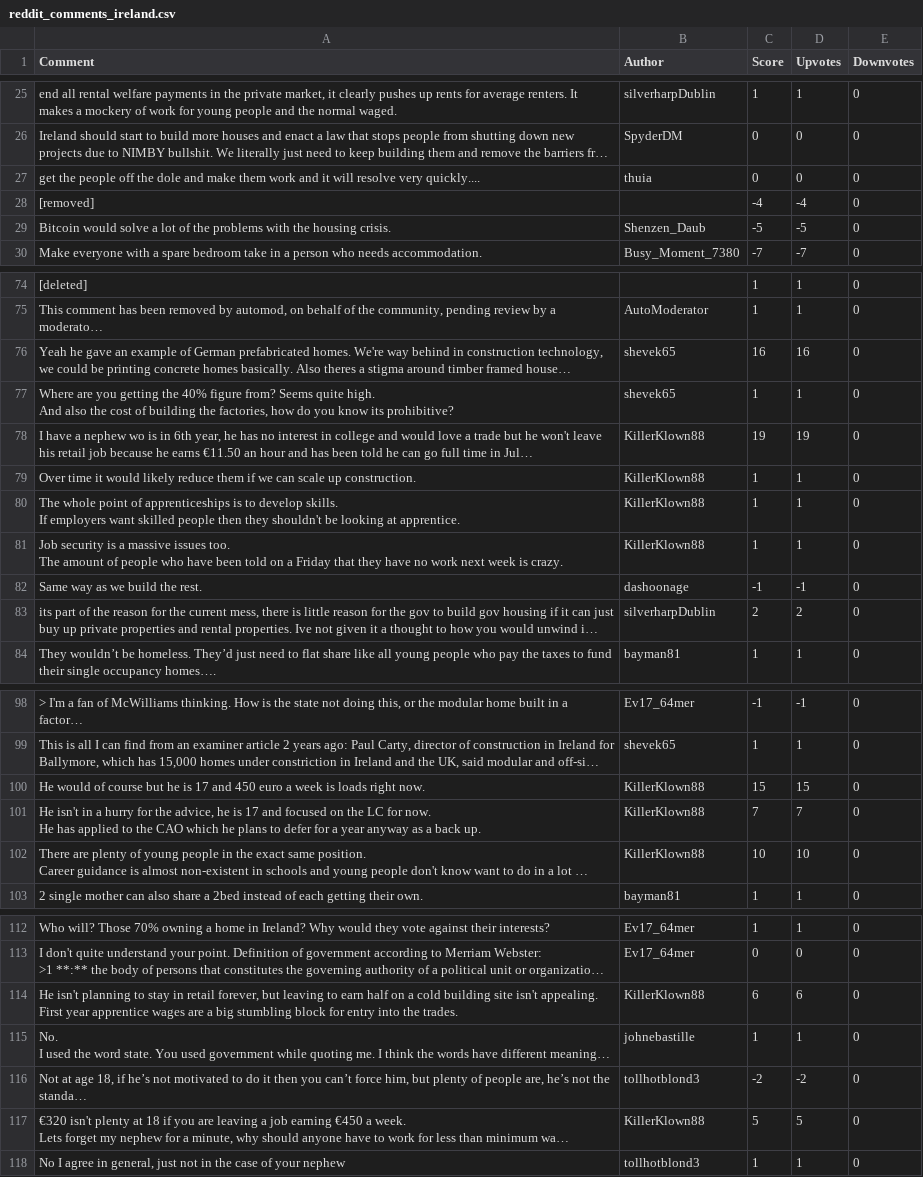
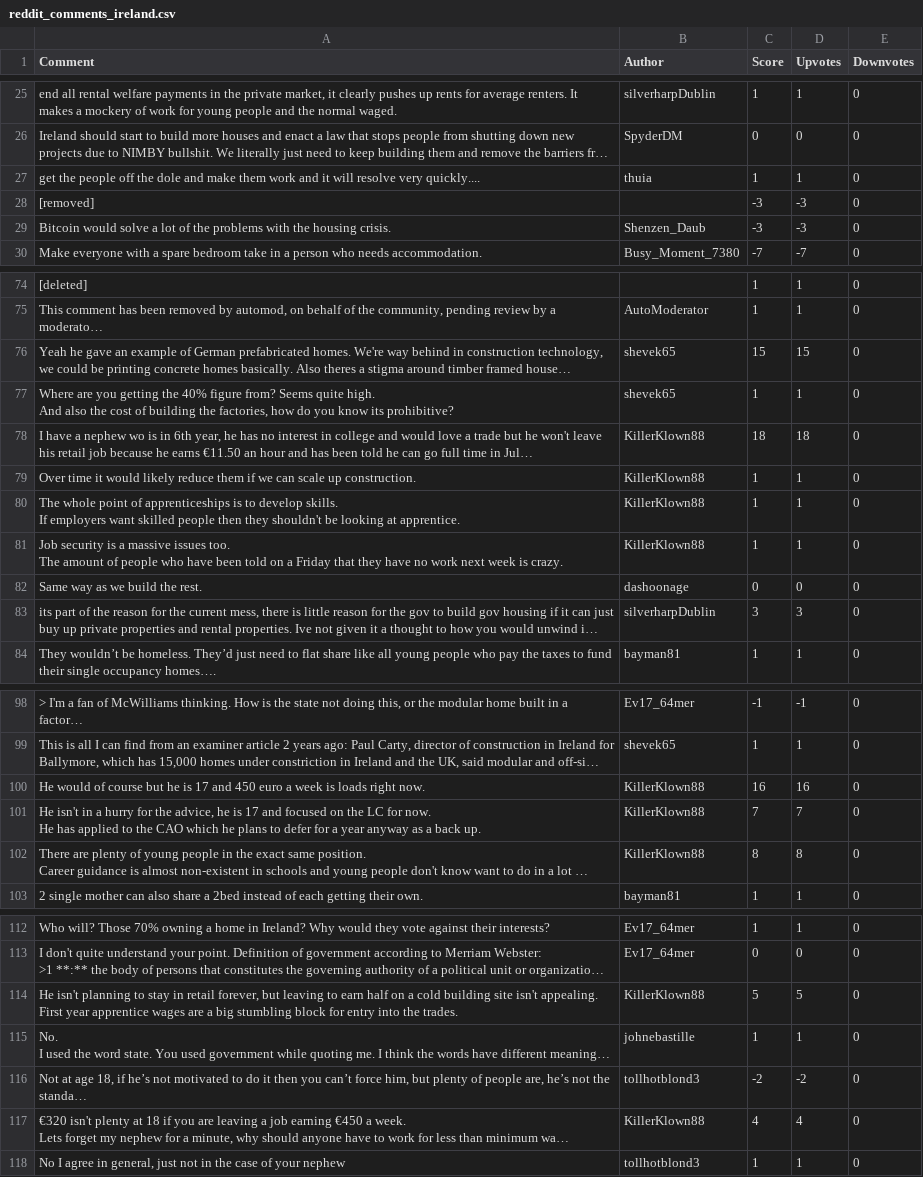
Before and after one commit to OmVootla/MSc-CA2, a CSV file: reddit_comments_ireland.csv, drawn as a sheet; only a part is shown, gaps mark what is left out; long unchanged cells end in …; the diff covers the shown part only; the diff names each change by its address in the sheet, - before the commit and + after, or states it on an @@ line.

```diff
--- a/reddit_comments_ireland.csv
+++ b/reddit_comments_ireland.csv
-C27 (Score): 0
+C27 (Score): 1
-D27 (Upvotes): 0
+D27 (Upvotes): 1
-C28 (Score): -4
+C28 (Score): -3
-D28 (Upvotes): -4
+D28 (Upvotes): -3
-C29 (Score): -5
+C29 (Score): -3
-D29 (Upvotes): -5
+D29 (Upvotes): -3
-C76 (Score): 16
+C76 (Score): 15
-D76 (Upvotes): 16
+D76 (Upvotes): 15
-C78 (Score): 19
+C78 (Score): 18
-D78 (Upvotes): 19
+D78 (Upvotes): 18
-C82 (Score): -1
+C82 (Score): 0
-D82 (Upvotes): -1
+D82 (Upvotes): 0
-C83 (Score): 2
+C83 (Score): 3
-D83 (Upvotes): 2
+D83 (Upvotes): 3
-C100 (Score): 15
+C100 (Score): 16
-D100 (Upvotes): 15
+D100 (Upvotes): 16
-C102 (Score): 10
+C102 (Score): 8
-D102 (Upvotes): 10
+D102 (Upvotes): 8
-C114 (Score): 6
+C114 (Score): 5
-D114 (Upvotes): 6
+D114 (Upvotes): 5
-C117 (Score): 5
+C117 (Score): 4
-D117 (Upvotes): 5
+D117 (Upvotes): 4
```
Also changed, not shown: 34 edited cells elsewhere in this file, 12 other files.
